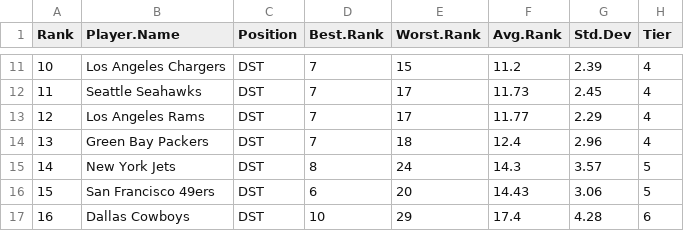
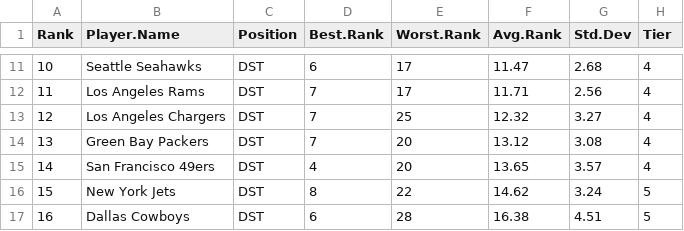
Before and after one commit to makoncline/fantasy-tiers, a CSV file: public/data/rankings/DEF-std-rankings-raw.csv, drawn as a sheet; only a part is shown, gaps mark what is left out; the diff covers the shown part only.

```diff
--- a/public/data/rankings/DEF-std-rankings-raw.csv
+++ b/public/data/rankings/DEF-std-rankings-raw.csv
@@ -11,7 +11,7 @@
-10,"Los Angeles Chargers","DST",7,15,11.2,2.39,"4"
-11,"Seattle Seahawks","DST",7,17,11.73,2.45,"4"
-12,"Los Angeles Rams","DST",7,17,11.77,2.29,"4"
-13,"Green Bay Packers","DST",7,18,12.4,2.96,"4"
-14,"New York Jets","DST",8,24,14.3,3.57,"5"
-15,"San Francisco 49ers","DST",6,20,14.43,3.06,"5"
-16,"Dallas Cowboys","DST",10,29,17.4,4.28,"6"
+10,"Seattle Seahawks","DST",6,17,11.47,2.68,"4"
+11,"Los Angeles Rams","DST",7,17,11.71,2.56,"4"
+12,"Los Angeles Chargers","DST",7,25,12.32,3.27,"4"
+13,"Green Bay Packers","DST",7,20,13.12,3.08,"4"
+14,"San Francisco 49ers","DST",4,20,13.65,3.57,"4"
+15,"New York Jets","DST",8,22,14.62,3.24,"5"
+16,"Dallas Cowboys","DST",6,28,16.38,4.51,"5"
```
Also changed, not shown: 45 edited cells elsewhere in this file, public/data/rankings/ALL-ppr-rankings-raw.csv, public/data/rankings/ALL-std-rankings-raw.csv, 49 other files.
